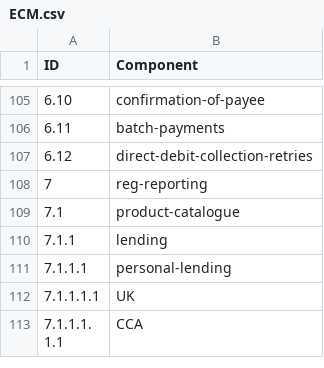
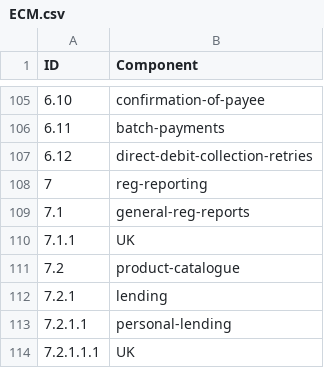
Before and after one commit to MkershMambu/CAPTAX-Examples, a CSV file: ECM.csv, drawn as a sheet; only a part is shown, gaps mark what is left out; the shorter side is filled out with more unchanged rows; addresses are those after the commit; the diff names each change by its address in the sheet, - before the commit and + after, or states it on an @@ line.

```diff
--- a/ECM.csv
+++ b/ECM.csv
+row 109: 7.1 | general-reg-reports
+row 110: 7.1.1 | UK
@@ column A (ID) renumbered between rows 111 and 143 @@
```
Also changed, not shown: 3 other files.
